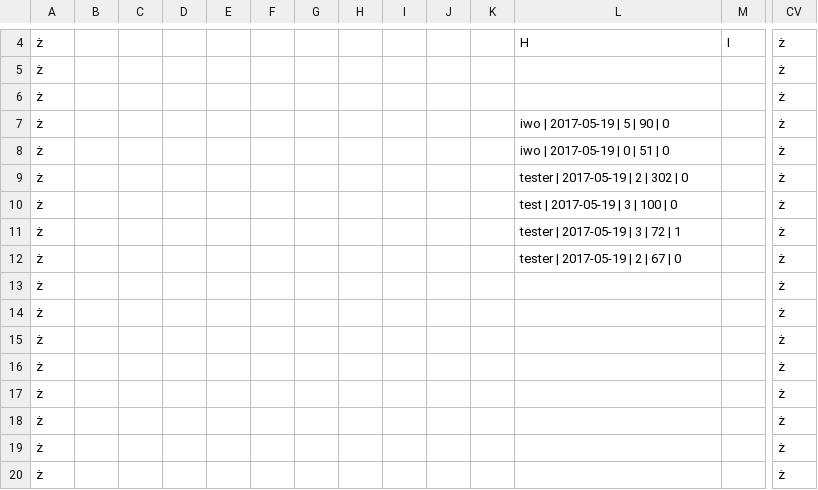
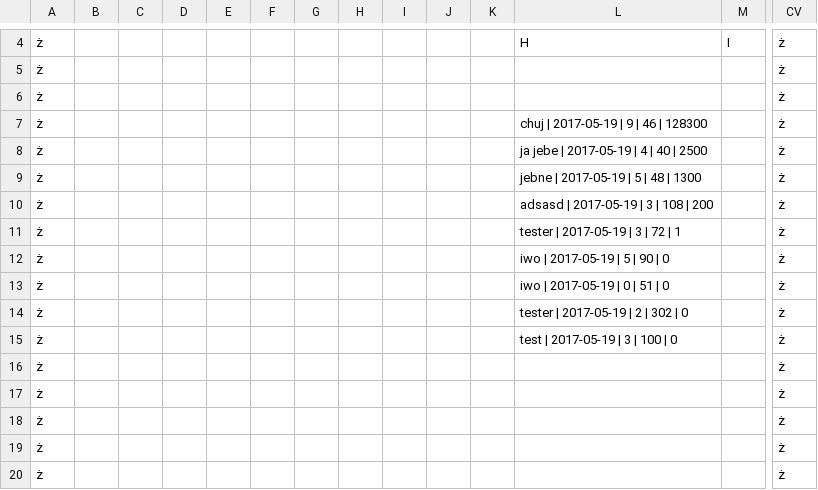
Before and after one commit to igotaname6/roguelike_game, a CSV file: highscore.csv, drawn as a sheet; only a part is shown, gaps mark what is left out; removed rows and columns are numbered as before the commit, all else as after; rows hold the shown columns only; the diff names each change by its address in the sheet, - before the commit and + after, or states it on an @@ line.

```diff
--- a/highscore.csv
+++ b/highscore.csv
+row 7: ż |  |  |  |  |  |  |  |  |  |  | chuj | 2017-05-19 | 9 | 46 | 128300 |  | ż
+row 8: ż |  |  |  |  |  |  |  |  |  |  | ja jebe | 2017-05-19 | 4 | 40 | 2500 |  | ż
+row 9: ż |  |  |  |  |  |  |  |  |  |  | jebne | 2017-05-19 | 5 | 48 | 1300 |  | ż
+row 10: ż |  |  |  |  |  |  |  |  |  |  | adsasd | 2017-05-19 | 3 | 108 | 200 |  | ż
-row 12: ż |  |  |  |  |  |  |  |  |  |  | tester | 2017-05-19 | 2 | 67 | 0 |  | ż
-row 13: ż |  |  |  |  |  |  |  |  |  |  |  |  | ż
-row 14: ż |  |  |  |  |  |  |  |  |  |  |  |  | ż
-row 15: ż |  |  |  |  |  |  |  |  |  |  |  |  | ż
```
Also changed, not shown: about.csv, board1.csv, 6 other files.
